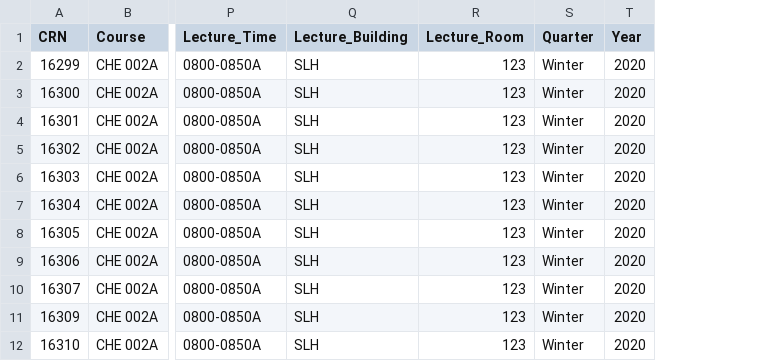
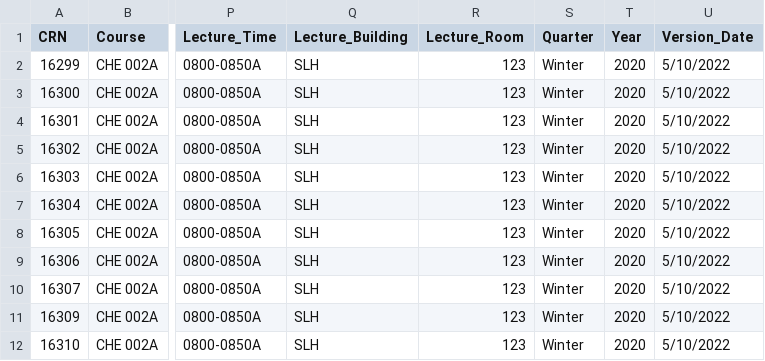
Before and after one commit to cpamplona2018/CP_labtools, a CSV file: test_data/TAassignment20220510.csv, drawn as a sheet; only a part is shown, gaps mark what is left out; the diff names each change by its address in the sheet, - before the commit and + after, or states it on an @@ line.

Commit message:
Add files via upload

```diff
--- a/test_data/TAassignment20220510.csv
+++ b/test_data/TAassignment20220510.csv
+column U (Version_Date), rows 2-12: all 5/10/2022
```
